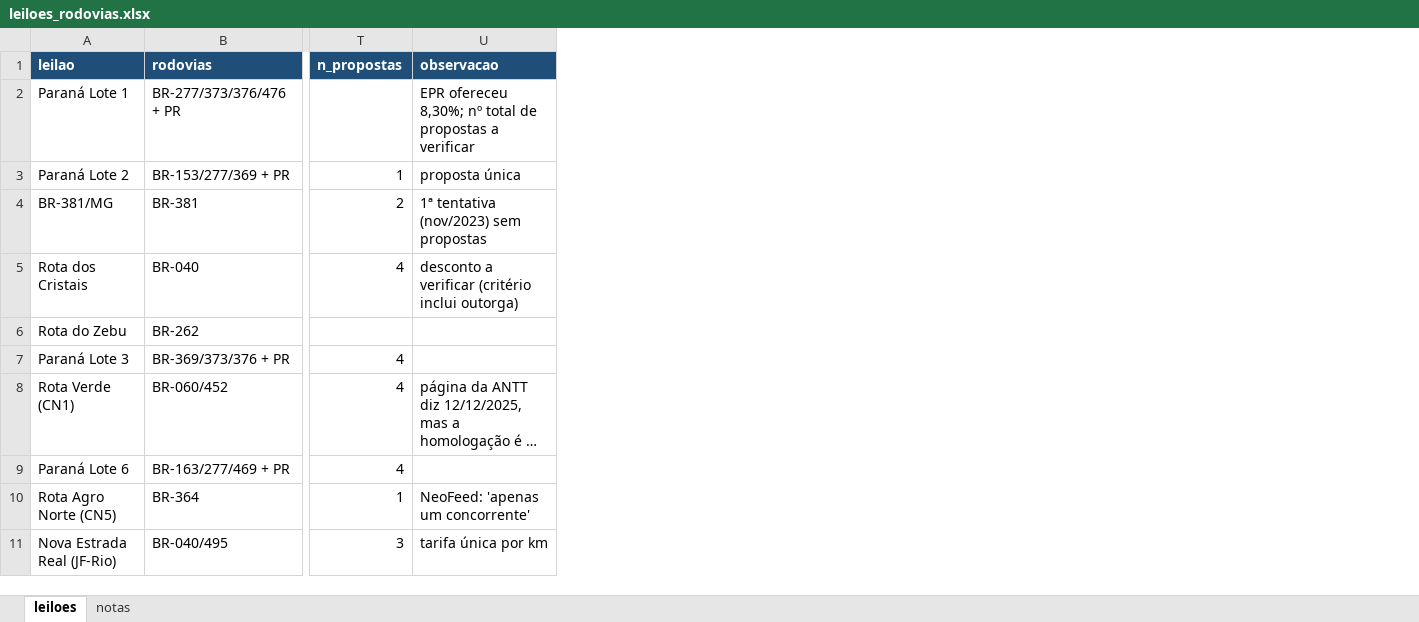
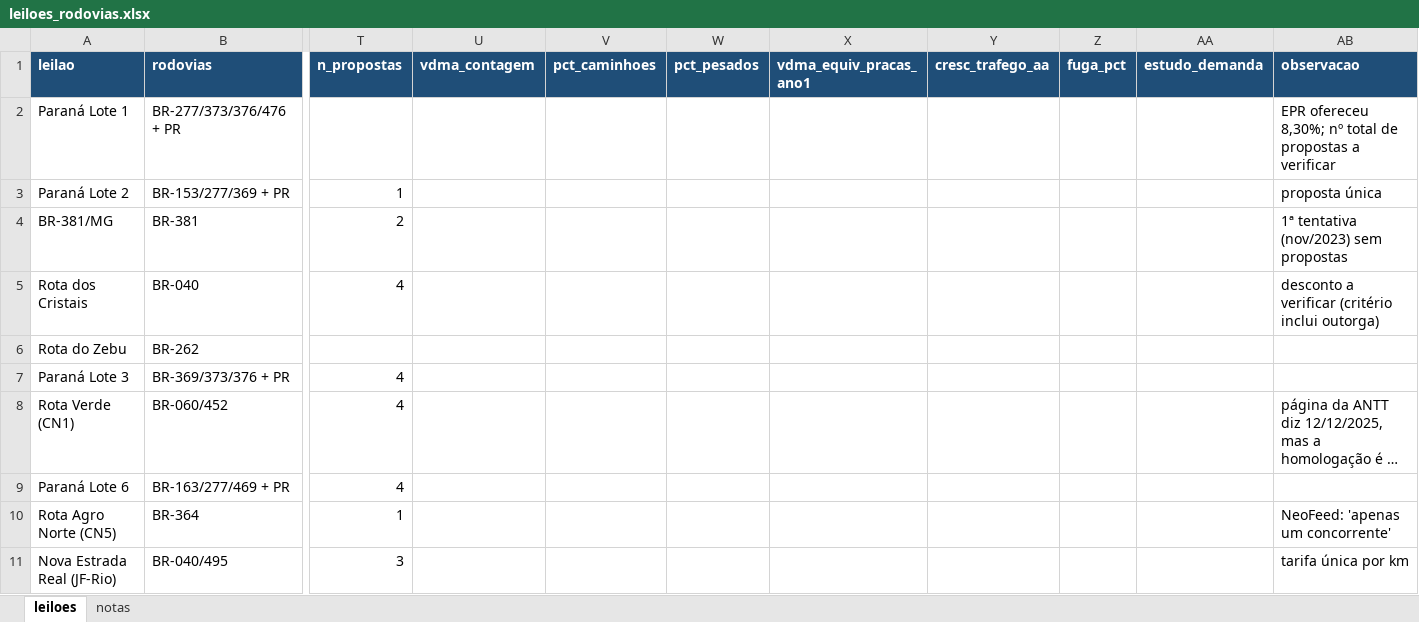
Before and after one commit to marialuisagama/leiloes-rodovias, an Excel workbook: dados/leiloes_rodovias.xlsx, sheet leiloes, drawn as a sheet; only a part is shown, gaps mark what is left out; long unchanged cells end in …; values as stored, in another font and other column widths than the file's, no borders; the diff names each change by its address in the sheet, - before the commit and + after, or states it on an @@ line.

Commit message:
Atualiza planilha com propostas e descontos

```diff
--- a/dados/leiloes_rodovias.xlsx (sheet leiloes)
+++ b/dados/leiloes_rodovias.xlsx (sheet leiloes)
+column U (vdma_contagem), empty
+column V (pct_caminhoes), empty
+column W (pct_pesados), empty
+column X (vdma_equiv_pracas_ano1), empty
+column Y (cresc_trafego_aa), empty
+column Z (fuga_pct), empty
+column AA (estudo_demanda), empty
```
Also changed, not shown: sheet notas.
